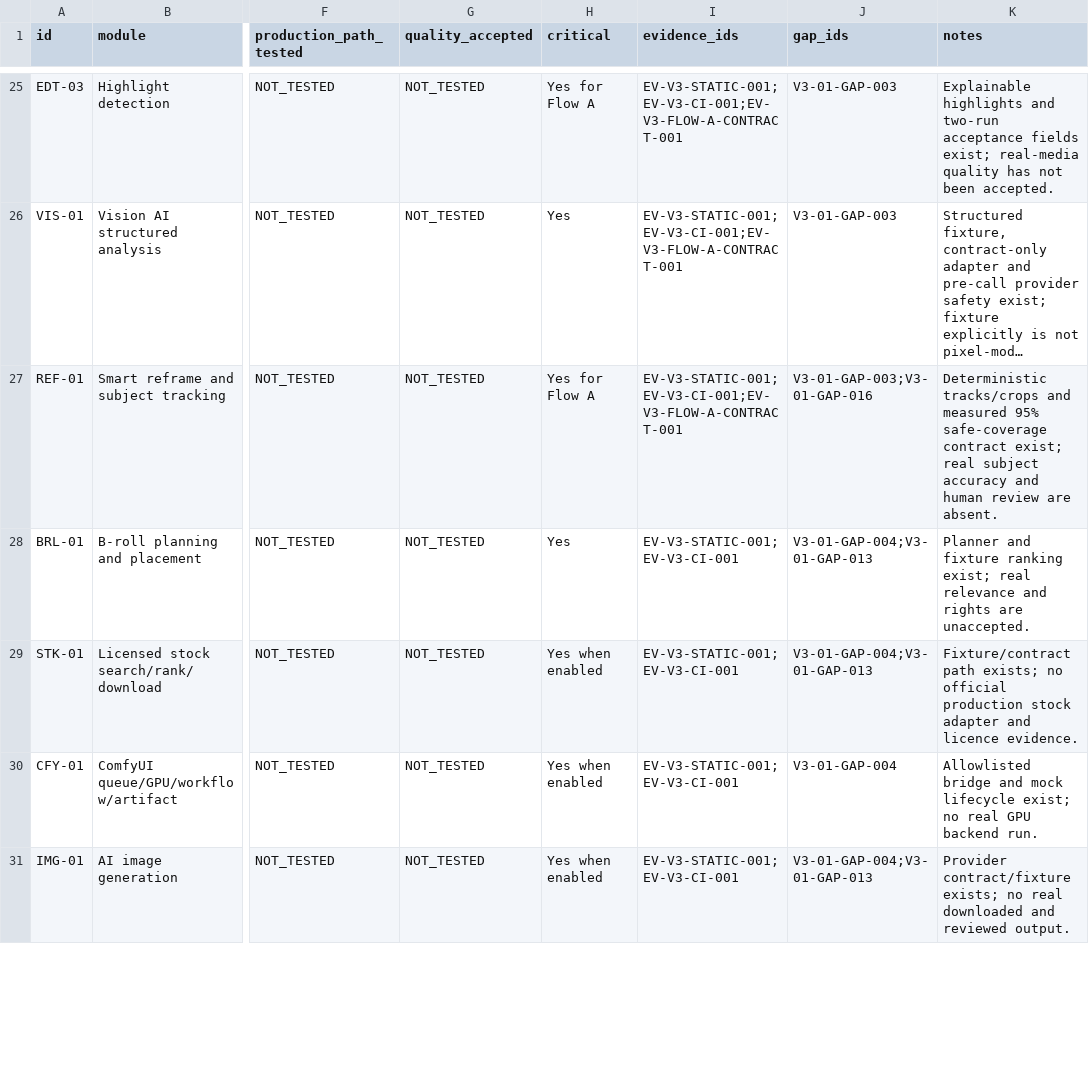
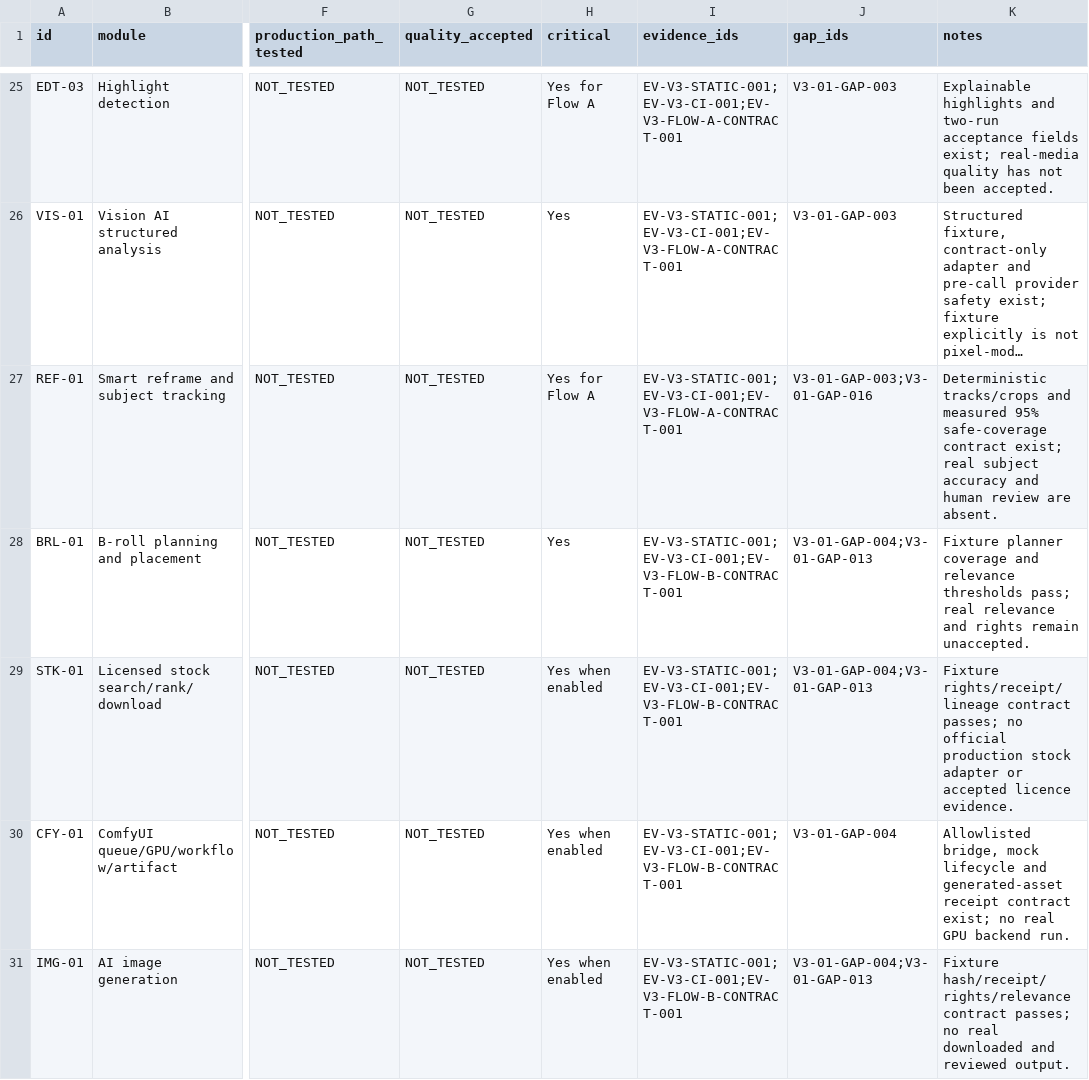
Before and after one commit to vangnguyen/npd-video-factory-v2, a CSV file: docs/acceptance/v3-01/02_ACCEPTANCE_MATRIX.csv, drawn as a sheet; only a part is shown, gaps mark what is left out; long unchanged cells end in …; the diff covers the shown part only; the diff names each change by its address in the sheet, - before the commit and + after, or states it on an @@ line.

```diff
--- a/docs/acceptance/v3-01/02_ACCEPTANCE_MATRIX.csv
+++ b/docs/acceptance/v3-01/02_ACCEPTANCE_MATRIX.csv
-I28:I31 (evidence_ids): EV-V3-STATIC-001;EV-V3-CI-001
+I28:I31 (evidence_ids): EV-V3-STATIC-001;EV-V3-CI-001;EV-V3-FLOW-B-CONTRACT-001
-K28 (notes): Planner and fixture ranking exist; real relevance and rights are unaccepted.
+K28 (notes): Fixture planner coverage and relevance thresholds pass; real relevance and rights remain unaccepted.
-K29 (notes): Fixture/contract path exists; no official production stock adapter and licence evidence.
+K29 (notes): Fixture rights/receipt/lineage contract passes; no official production stock adapter or accepted licence evidence.
-K30 (notes): Allowlisted bridge and mock lifecycle exist; no…
+K30 (notes): Allowlisted bridge, mock lifecycle and generated-asset receipt contract exist; no…
-K31 (notes): Provider contract/fixture exists; no real…
+K31 (notes): Fixture hash/receipt/rights/relevance contract passes; no real…
```
Also changed, not shown: 26 edited cells elsewhere in this file, docs/acceptance/v3-01/13_GAP_REGISTER.csv, 19 other files.
